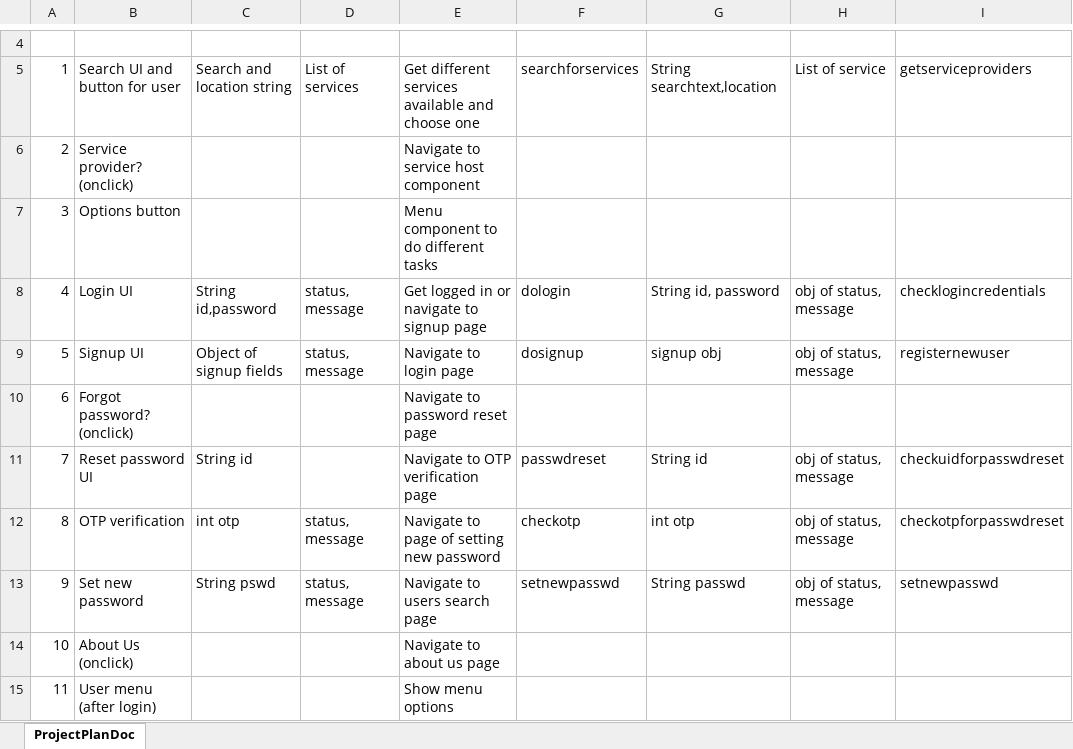
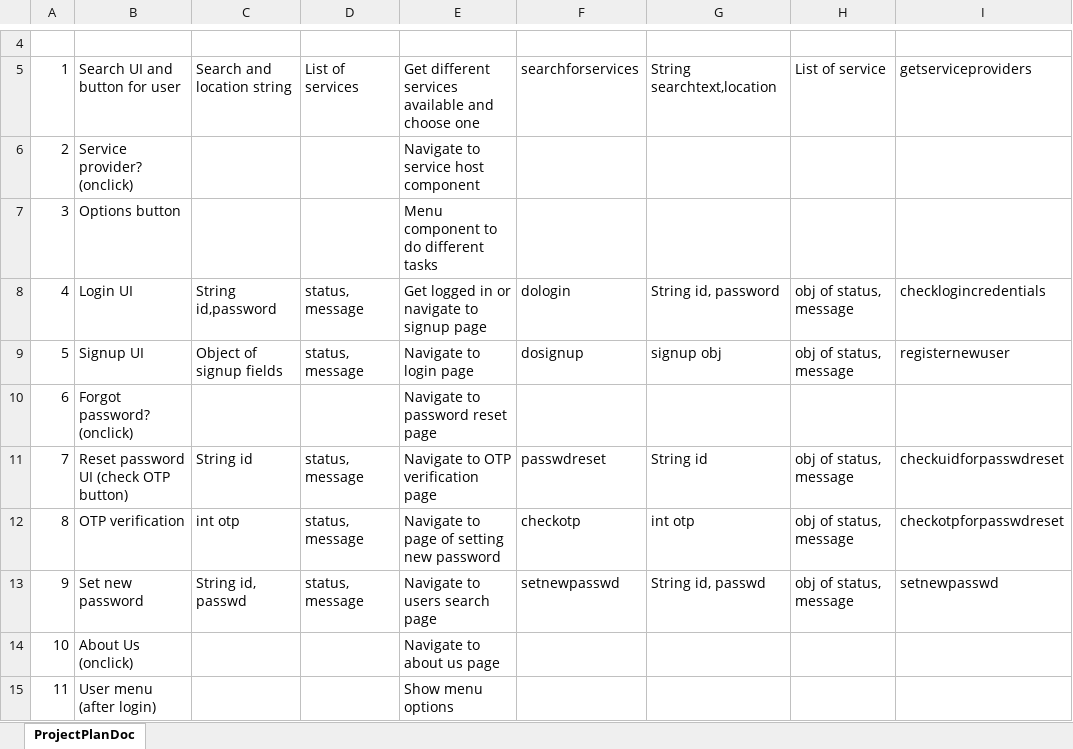
Before and after one commit to hacker-vishal/farmeasy, an Excel workbook: pain.xls.xlsx, sheet ProjectPlanDoc, drawn as a sheet; only a part is shown, gaps mark what is left out; values as stored, in another font and other column widths than the file's, no borders; the diff names each change by its address in the sheet, - before the commit and + after, or states it on an @@ line.

```diff
--- a/pain.xls.xlsx (sheet ProjectPlanDoc)
+++ b/pain.xls.xlsx (sheet ProjectPlanDoc)
-B11: Reset password UI
+B11: Reset password UI (check OTP button)
-D11: (empty)
+D11: status, message
-C13: String pswd
+C13: String id, passwd
-G13: String passwd
+G13: String id, passwd
```
Also changed, not shown: 1 other file.
